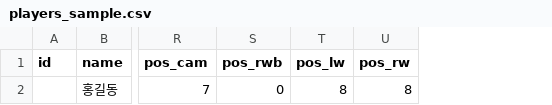
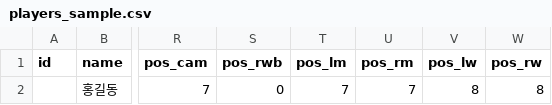
Before and after one commit to jickson167/again26, a CSV file: supabase/templates/players_sample.csv, drawn as a sheet; only a part is shown, gaps mark what is left out; the diff names each change by its address in the sheet, - before the commit and + after, or states it on an @@ line.

```diff
--- a/supabase/templates/players_sample.csv
+++ b/supabase/templates/players_sample.csv
+column T (pos_lm), row 2: 7
+column U (pos_rm), row 2: 7
```
Also changed, not shown: 56 other files.
